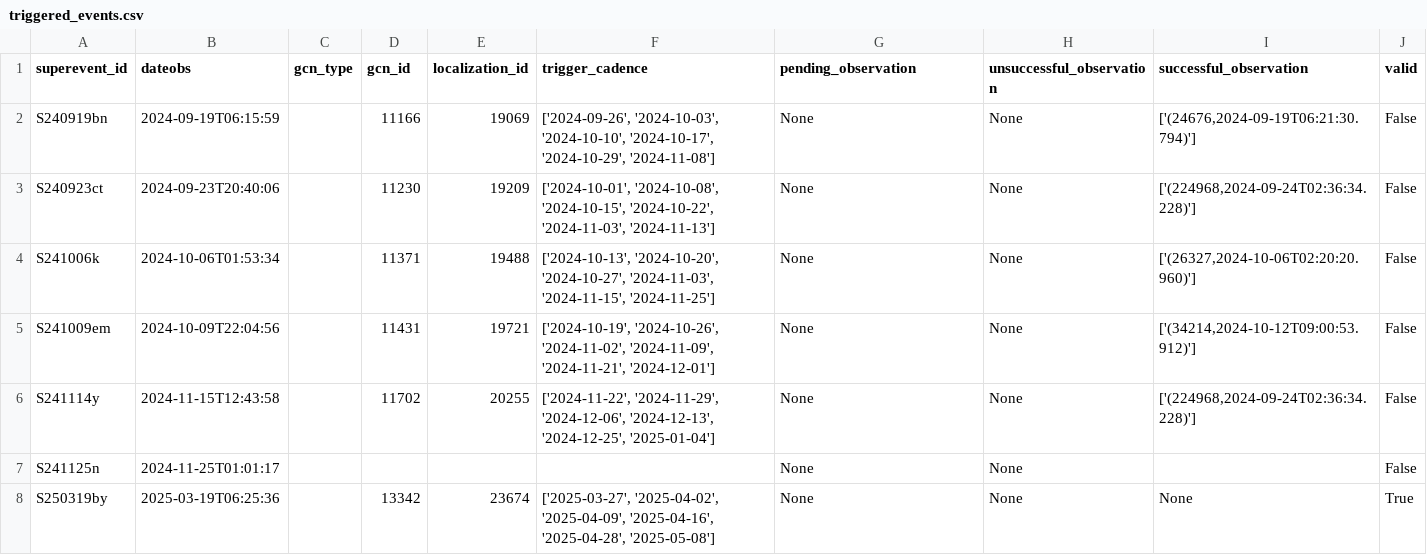
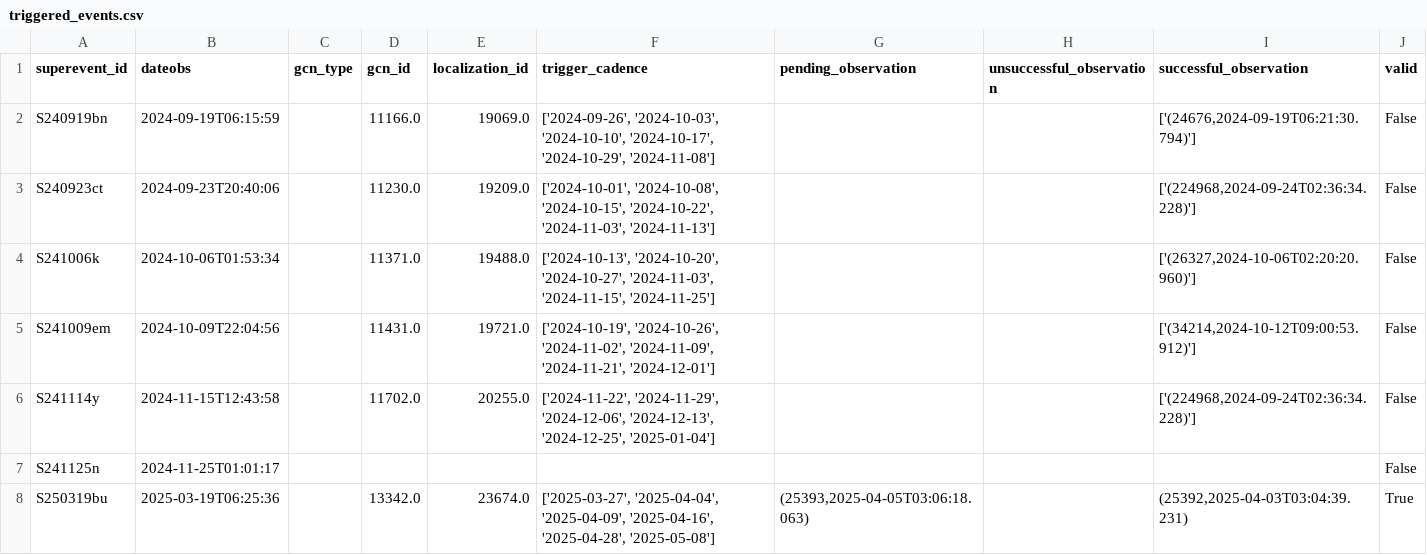
Before and after one commit to knolan10/BBHBot, a CSV file: TriggerBot/bot/data/triggered_events.csv, drawn as a sheet.

```diff
--- a/TriggerBot/bot/data/triggered_events.csv
+++ b/TriggerBot/bot/data/triggered_events.csv
@@ -1,8 +1,8 @@
 superevent_id,dateobs,gcn_type,gcn_id,localization_id,trigger_cadence,pending_observation,unsuccessful_observation,successful_observation,valid
-S240919bn,2024-09-19T06:15:59,"",11166,19069,"['2024-09-26', '2024-10-03', '2024-10-10', '2024-10-17', '2024-10-29', '2024-11-08']",None,None,"['(24676,2024-09-19T06:21:30.794)']",False
-S240923ct,2024-09-23T20:40:06,"",11230,19209,"['2024-10-01', '2024-10-08', '2024-10-15', '2024-10-22', '2024-11-03', '2024-11-13']",None,None,"['(224968,2024-09-24T02:36:34.228)']",False
-S241006k,2024-10-06T01:53:34,"",11371,19488,"['2024-10-13', '2024-10-20', '2024-10-27', '2024-11-03', '2024-11-15', '2024-11-25']",None,None,"['(26327,2024-10-06T02:20:20.960)']",False
-S241009em,2024-10-09T22:04:56,"",11431,19721,"['2024-10-19', '2024-10-26', '2024-11-02', '2024-11-09', '2024-11-21', '2024-12-01']",None,None,"['(34214,2024-10-12T09:00:53.912)']",False
-S241114y,2024-11-15T12:43:58,"",11702,20255,"['2024-11-22', '2024-11-29', '2024-12-06', '2024-12-13', '2024-12-25', '2025-01-04']",None,None,"['(224968,2024-09-24T02:36:34.228)']",False
-S241125n,2024-11-25T01:01:17,"",,,"",None,None,"",False
-S250319by,2025-03-19T06:25:36,"",13342,23674,"['2025-03-27', '2025-04-02', '2025-04-09', '2025-04-16', '2025-04-28', '2025-05-08']",None,None,None,True
+S240919bn,2024-09-19T06:15:59,,11166.0,19069.0,"['2024-09-26', '2024-10-03', '2024-10-10', '2024-10-17', '2024-10-29', '2024-11-08']",,,"['(24676,2024-09-19T06:21:30.794)']",False
+S240923ct,2024-09-23T20:40:06,,11230.0,19209.0,"['2024-10-01', '2024-10-08', '2024-10-15', '2024-10-22', '2024-11-03', '2024-11-13']",,,"['(224968,2024-09-24T02:36:34.228)']",False
+S241006k,2024-10-06T01:53:34,,11371.0,19488.0,"['2024-10-13', '2024-10-20', '2024-10-27', '2024-11-03', '2024-11-15', '2024-11-25']",,,"['(26327,2024-10-06T02:20:20.960)']",False
+S241009em,2024-10-09T22:04:56,,11431.0,19721.0,"['2024-10-19', '2024-10-26', '2024-11-02', '2024-11-09', '2024-11-21', '2024-12-01']",,,"['(34214,2024-10-12T09:00:53.912)']",False
+S241114y,2024-11-15T12:43:58,,11702.0,20255.0,"['2024-11-22', '2024-11-29', '2024-12-06', '2024-12-13', '2024-12-25', '2025-01-04']",,,"['(224968,2024-09-24T02:36:34.228)']",False
+S241125n,2024-11-25T01:01:17,,,,,,,,False
+S250319bu,2025-03-19T06:25:36,,13342.0,23674.0,"['2025-03-27', '2025-04-04', '2025-04-09', '2025-04-16', '2025-04-28', '2025-05-08']","(25393,2025-04-05T03:06:18.063)",,"(25392,2025-04-03T03:04:39.231)",True
```
Also changed, not shown: 12 other files.
